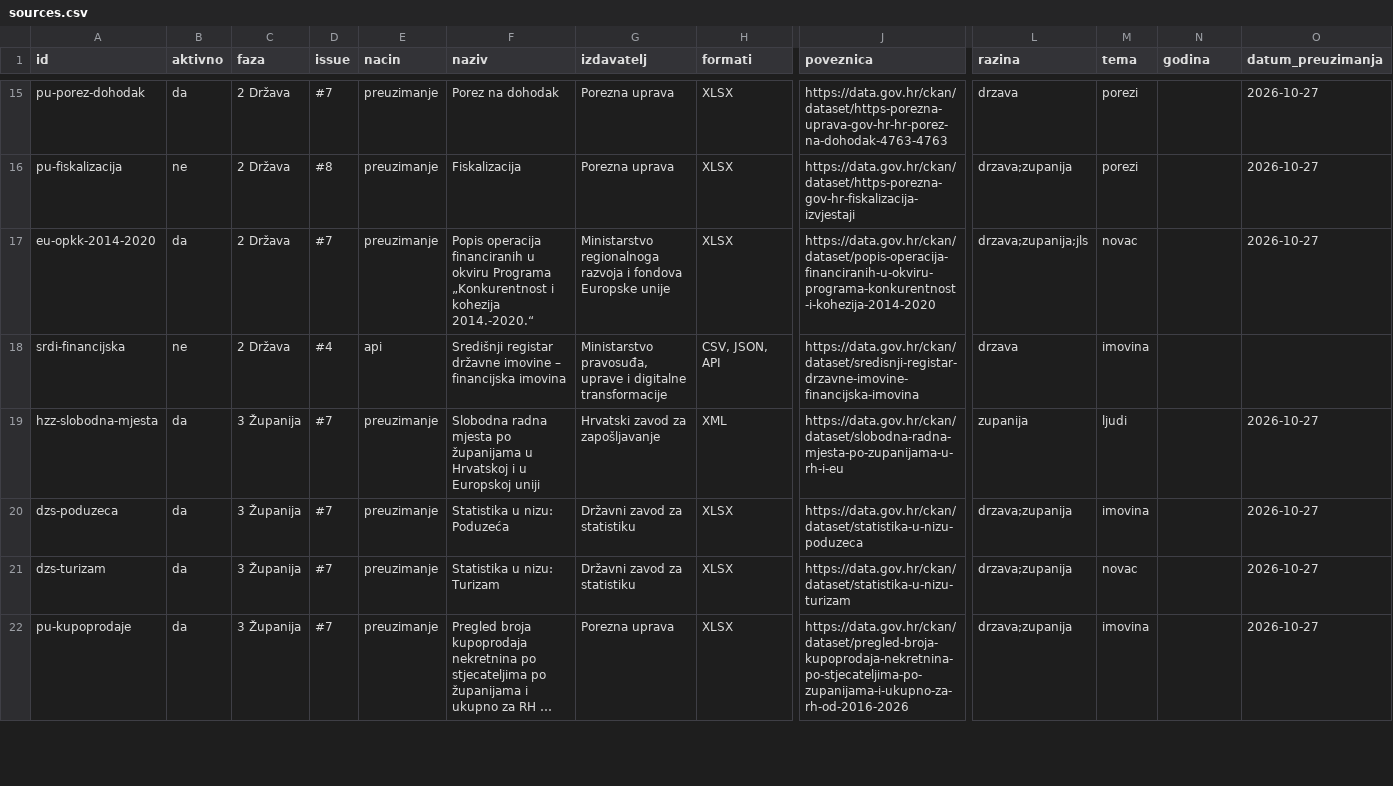
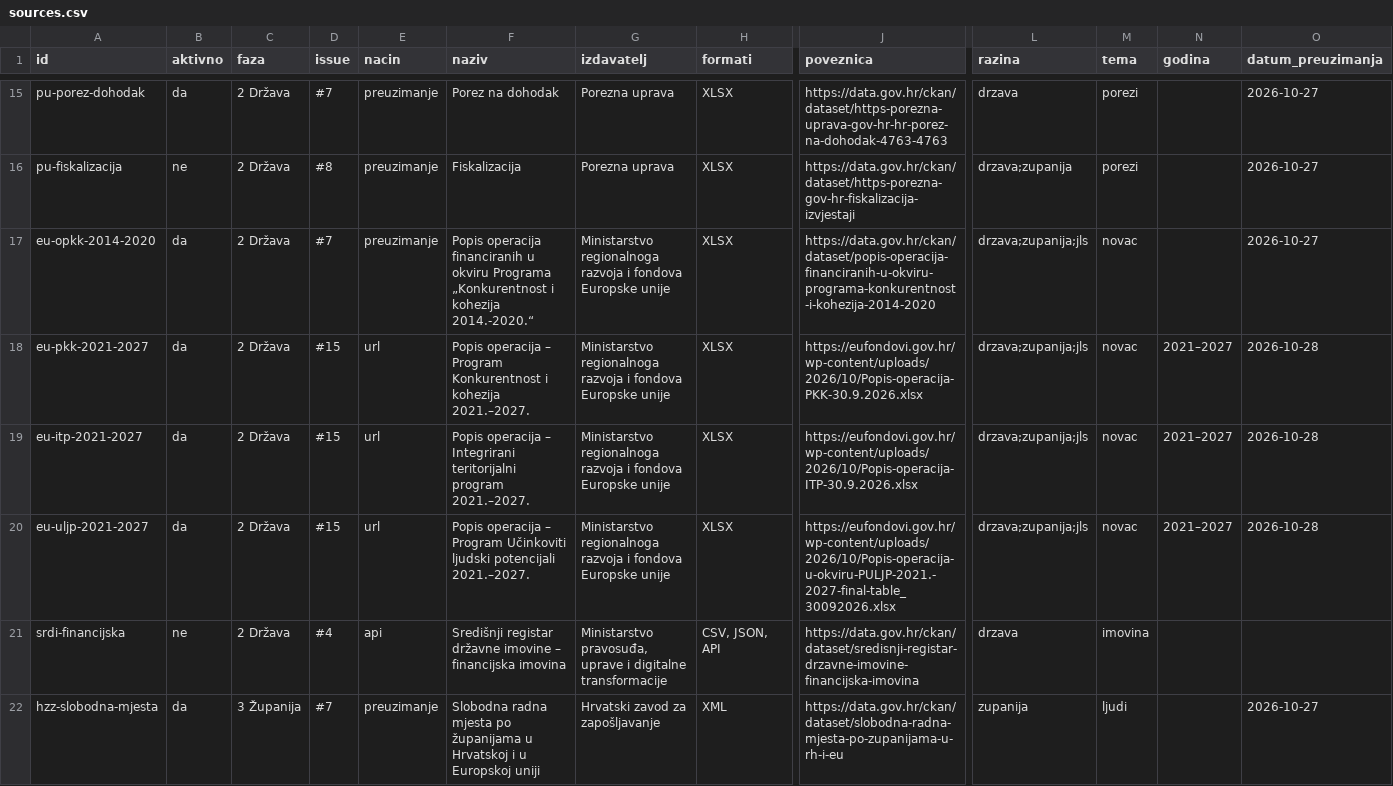
Before and after one commit to aborjan1/Kompas-Hrvatske, a CSV file: data/sources.csv, drawn as a sheet; only a part is shown, gaps mark what is left out; the shorter side is filled out with more unchanged rows; long unchanged cells end in …; rows hold the shown columns only; the diff names each change by its address in the sheet, - before the commit and + after, or states it on an @@ line.

Commit message:
EU sredstva 2021.–2027. (PKK, ITP, ULJP) po županijama i JLS (#15)

```diff
--- a/data/sources.csv
+++ b/data/sources.csv
+row 18: eu-pkk-2021-2027 | da | 2 Država | #15 | url | Popis operacija – Program Konkurentnost i kohezija 2021.–2027. | Ministarstvo regionalnoga razvoja i fondova Europske unije | XLSX | https://eufondovi.gov.hr/wp-content/uploads/2026/10/Popis-operacija-PKK-30.9.2026.xlsx | drzava;zupanija;jls | novac | 2021–2027 | 2026-10-28
+row 19: eu-itp-2021-2027 | da | 2 Država | #15 | url | Popis operacija – Integrirani teritorijalni program 2021.–2027. | Ministarstvo regionalnoga razvoja i fondova Europske unije | XLSX | https://eufondovi.gov.hr/wp-content/uploads/2026/10/Popis-operacija-ITP-30.9.2026.xlsx | drzava;zupanija;jls | novac | 2021–2027 | 2026-10-28
+row 20: eu-uljp-2021-2027 | da | 2 Država | #15 | url | Popis operacija – Program Učinkoviti ljudski potencijali 2021.–2027. | Ministarstvo regionalnoga razvoja i fondova Europske unije | XLSX | https://eufondovi.gov.hr/wp-content/uploads/2026/10/Popis-operacija-u-okviru-PULJP-2021.-2027-final-table_30092026.xlsx | drzava;zupanija;jls | novac | 2021–2027 | 2026-10-28
```
Also changed, not shown: data/obrada/zupanije.csv, 14 other files.
